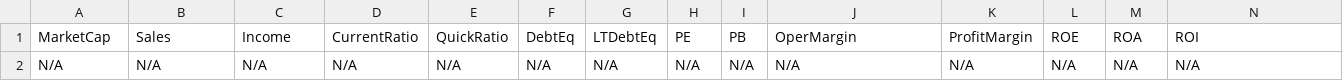
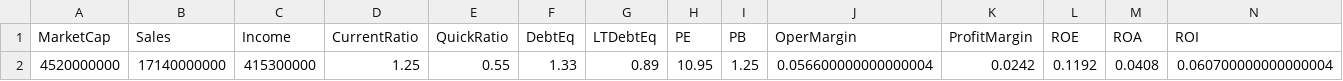
Before and after one commit to mihailnica10/findata, a CSV file: data/ABG.csv, drawn as a sheet; only a part is shown; removed rows and columns are numbered as before the commit, all else as after; rows hold the shown columns only; the diff names each change by its address in the sheet, - before the commit and + after, or states it on an @@ line.

Commit message:
Update financial data for ABG (CSV for new quarter)

```diff
--- a/data/ABG.csv
+++ b/data/ABG.csv
-row 2: N/A | N/A | N/A | N/A | N/A | N/A | N/A | N/A | N/A | N/A | N/A | N/A | N/A | N/A
+row 2: 4520000000 | 17140000000 | 415300000 | 1.25 | 0.55 | 1.33 | 0.89 | 10.95 | 1.25 | 0.056600000000000004 | 0.0242 | 0.1192 | 0.0408 | 0.060700000000000004
```
